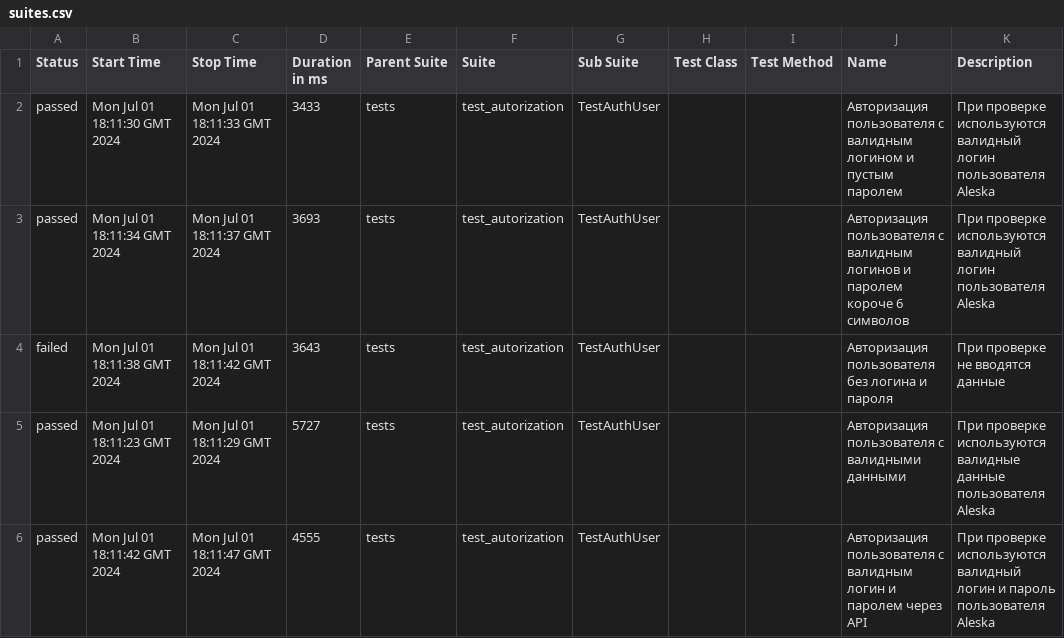
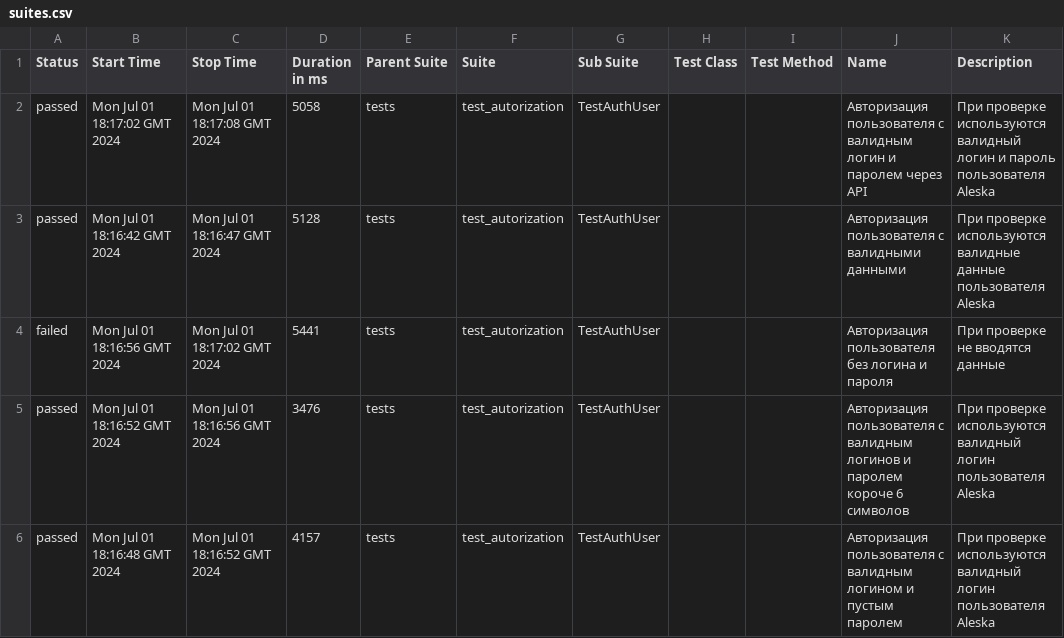
Before and after one commit to DmanYV/round_web_test_selenium, a CSV file: data/suites.csv, drawn as a sheet.

Commit message:
Deploying to gh-pages from @ DmanYV/round_web_test_selenium@c1a90da688deb34e93a8a7a9c97f3f29ebd862c9 🚀

```diff
--- a/data/suites.csv
+++ b/data/suites.csv
@@ -1,6 +1,6 @@
 "Status","Start Time","Stop Time","Duration in ms","Parent Suite","Suite","Sub Suite","Test Class","Test Method","Name","Description"
-"passed","Mon Jul 01 18:11:30 GMT 2024","Mon Jul 01 18:11:33 GMT 2024","3433","tests","test_autorization","TestAuthUser","","","Авторизация пользователя с валидным логином и пустым паролем","При проверке используются валидный логин пользователя Aleska"
-"passed","Mon Jul 01 18:11:34 GMT 2024","Mon Jul 01 18:11:37 GMT 2024","3693","tests","test_autorization","TestAuthUser","","","Авторизация пользователя с валидным логинов и паролем короче 6 символов","При проверке используются валидный логин пользователя Aleska"
-"failed","Mon Jul 01 18:11:38 GMT 2024","Mon Jul 01 18:11:42 GMT 2024","3643","tests","test_autorization","TestAuthUser","","","Авторизация пользователя без логина и пароля","При проверке не вводятся данные"
-"passed","Mon Jul 01 18:11:23 GMT 2024","Mon Jul 01 18:11:29 GMT 2024","5727","tests","test_autorization","TestAuthUser","","","Авторизация пользователя с валидными данными","При проверке используются валидные данные пользователя Aleska"
-"passed","Mon Jul 01 18:11:42 GMT 2024","Mon Jul 01 18:11:47 GMT 2024","4555","tests","test_autorization","TestAuthUser","","","Авторизация пользователя с валидным логин и паролем через API","При проверке используются валидный логин и пароль пользователя Aleska"
+"passed","Mon Jul 01 18:17:02 GMT 2024","Mon Jul 01 18:17:08 GMT 2024","5058","tests","test_autorization","TestAuthUser","","","Авторизация пользователя с валидным логин и паролем через API","При проверке используются валидный логин и пароль пользователя Aleska"
+"passed","Mon Jul 01 18:16:42 GMT 2024","Mon Jul 01 18:16:47 GMT 2024","5128","tests","test_autorization","TestAuthUser","","","Авторизация пользователя с валидными данными","При проверке используются валидные данные пользователя Aleska"
+"failed","Mon Jul 01 18:16:56 GMT 2024","Mon Jul 01 18:17:02 GMT 2024","5441","tests","test_autorization","TestAuthUser","","","Авторизация пользователя без логина и пароля","При проверке не вводятся данные"
+"passed","Mon Jul 01 18:16:52 GMT 2024","Mon Jul 01 18:16:56 GMT 2024","3476","tests","test_autorization","TestAuthUser","","","Авторизация пользователя с валидным логинов и паролем короче 6 символов","При проверке используются валидный логин пользователя Aleska"
+"passed","Mon Jul 01 18:16:48 GMT 2024","Mon Jul 01 18:16:52 GMT 2024","4157","tests","test_autorization","TestAuthUser","","","Авторизация пользователя с валидным логином и пустым паролем","При проверке используются валидный логин пользователя Aleska"
```
Also changed, not shown: 54 other files.
